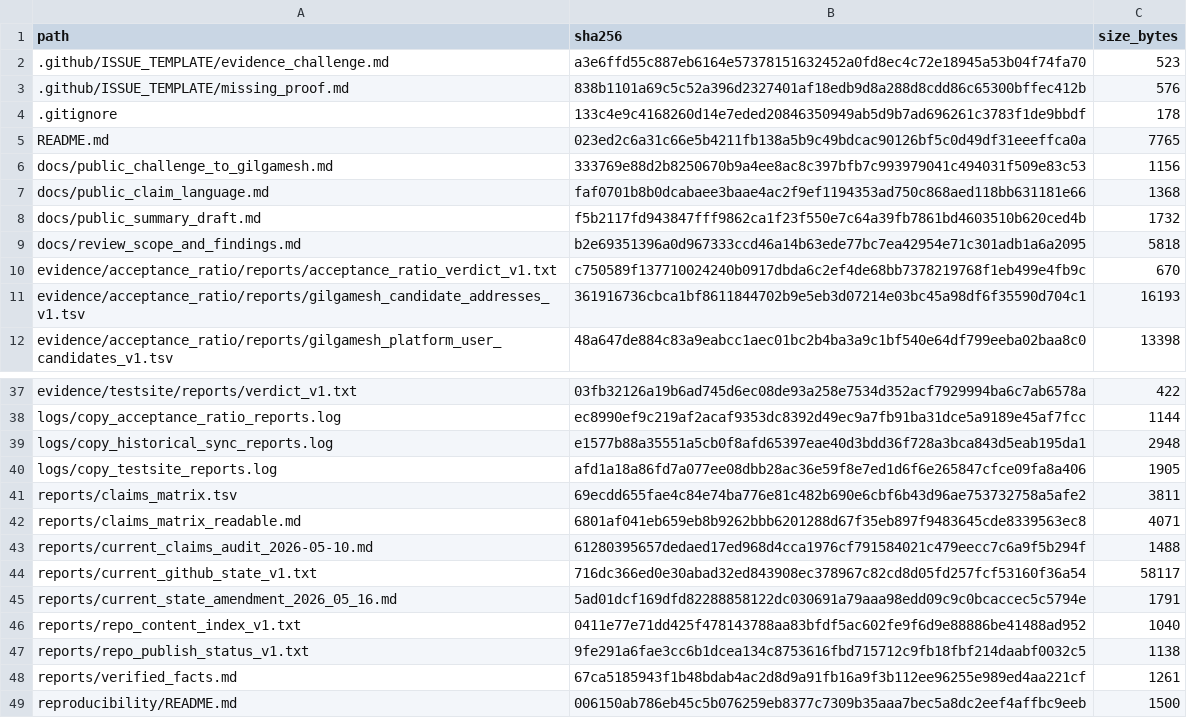
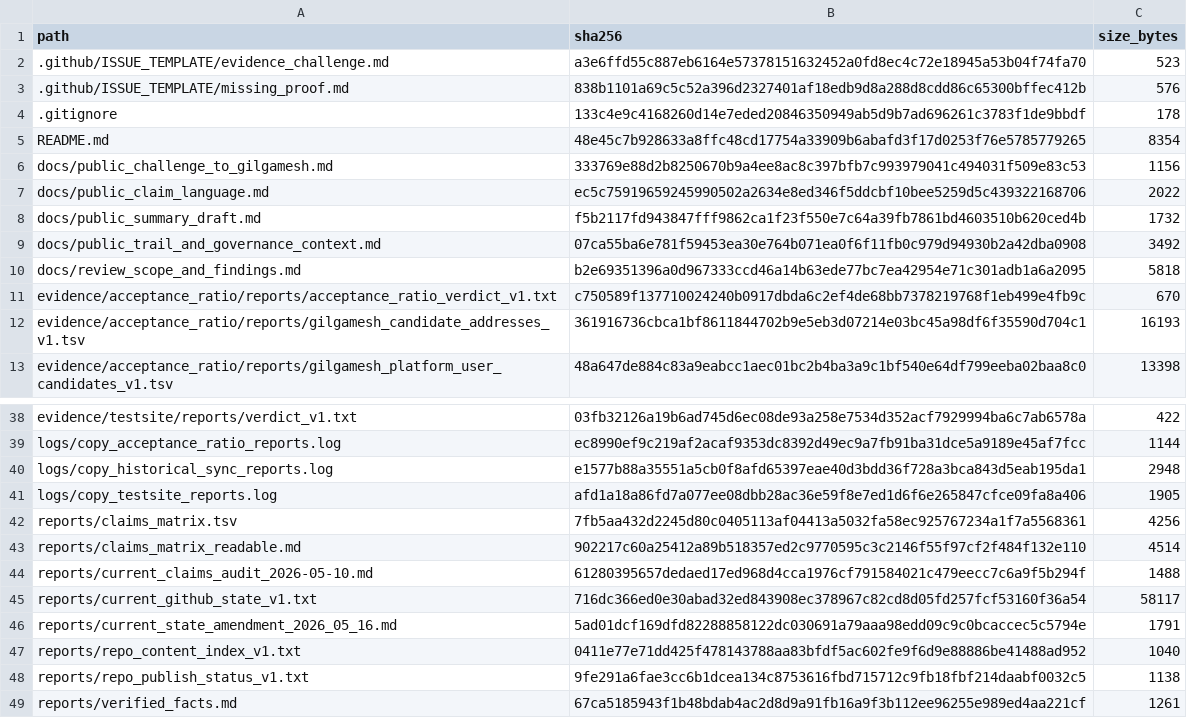
Before and after one commit to Xubu-Trad/caw-public-peer-review, a TSV file: ledgers/SHA256SUMS.tsv, drawn as a sheet; only a part is shown, gaps mark what is left out; the shorter side is filled out with more unchanged rows.

```diff
--- a/ledgers/SHA256SUMS.tsv
+++ b/ledgers/SHA256SUMS.tsv
@@ -4,6 +4,7 @@ path	sha256	size_bytes
 .gitignore	133c4e9c4168260d14e7eded20846350949ab5d9b7ad696261c3783f1de9bbdf	178
-README.md	023ed2c6a31c66e5b4211fb138a5b9c49bdcac90126bf5c0d49df31eeeffca0a	7765
+README.md	48e45c7b928633a8ffc48cd17754a33909b6abafd3f17d0253f76e5785779265	8354
 docs/public_challenge_to_gilgamesh.md	333769e88d2b8250670b9a4ee8ac8c397bfb7c993979041c494031f509e83c53	1156
-docs/public_claim_language.md	faf0701b8b0dcabaee3baae4ac2f9ef1194353ad750c868aed118bb631181e66	1368
+docs/public_claim_language.md	ec5c75919659245990502a2634e8ed346f5ddcbf10bee5259d5c439322168706	2022
 docs/public_summary_draft.md	f5b2117fd943847fff9862ca1f23f550e7c64a39fb7861bd4603510b620ced4b	1732
+docs/public_trail_and_governance_context.md	07ca55ba6e781f59453ea30e764b071ea0f6f11fb0c979d94930b2a42dba0908	3492
 docs/review_scope_and_findings.md	b2e69351396a0d967333ccd46a14b63ede77bc7ea42954e71c301adb1a6a2095	5818
@@ -40,4 +41,4 @@ logs/copy_historical_sync_reports.log	e1577b88a35551a5cb0f8afd65397eae40d3bdd36f
 logs/copy_testsite_reports.log	afd1a18a86fd7a077ee08dbb28ac36e59f8e7ed1d6f6e265847cfce09fa8a406	1905
-reports/claims_matrix.tsv	69ecdd655fae4c84e74ba776e81c482b690e6cbf6b43d96ae753732758a5afe2	3811
-reports/claims_matrix_readable.md	6801af041eb659eb8b9262bbb6201288d67f35eb897f9483645cde8339563ec8	4071
+reports/claims_matrix.tsv	7fb5aa432d2245d80c0405113af04413a5032fa58ec925767234a1f7a5568361	4256
+reports/claims_matrix_readable.md	902217c60a25412a89b518357ed2c9770595c3c2146f55f97cf2f484f132e110	4514
 reports/current_claims_audit_2026-05-10.md	61280395657dedaed17ed968d4cca1976cf791584021c479eecc7c6a9f5b294f	1488
```
Also changed, not shown: reports/claims_matrix.tsv, 4 other files.
